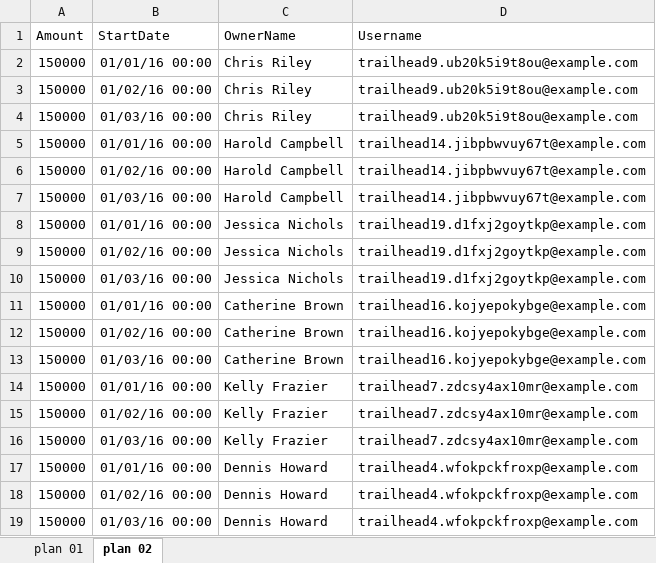
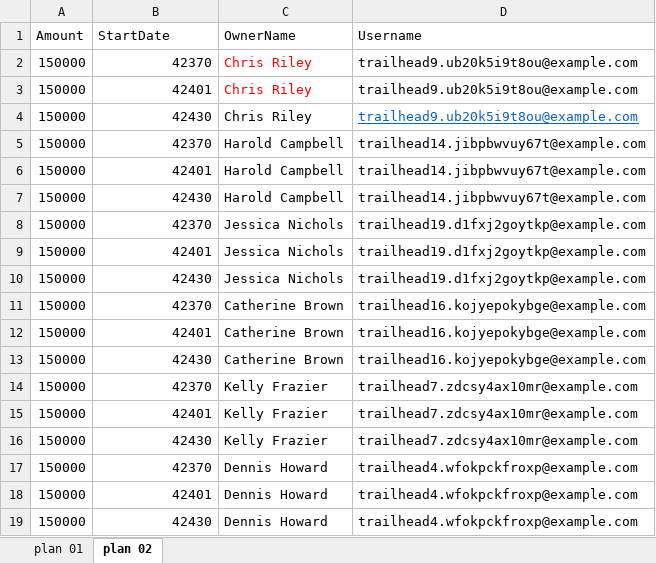
Before and after one commit to estaleiroweb/jupyter, an Excel workbook: pandas/open/file.xlsx, sheet plan 02, drawn as a sheet; values as stored, in another font and other column widths than the file's, no borders; table styles not drawn; the diff names each change by its address in the sheet, - before the commit and + after, or states it on an @@ line.

Commit message:
xlsx2html

```diff
--- a/pandas/open/file.xlsx (sheet plan 02)
+++ b/pandas/open/file.xlsx (sheet plan 02)
-B2 (StartDate): 01/01/16 00:00
+B2 (StartDate): 42370
-C2:C3 text colour: black
+C2:C3 text colour: #FF0000
-B3 (StartDate): 01/02/16 00:00
+B3 (StartDate): 42401
-B4 (StartDate): 01/03/16 00:00
+B4 (StartDate): 42430
@@ D4 underline: off → on, text colour: black → #0563C1 @@
-B5 (StartDate): 01/01/16 00:00
+B5 (StartDate): 42370
-B6 (StartDate): 01/02/16 00:00
+B6 (StartDate): 42401
-B7 (StartDate): 01/03/16 00:00
+B7 (StartDate): 42430
-B8 (StartDate): 01/01/16 00:00
+B8 (StartDate): 42370
-B9 (StartDate): 01/02/16 00:00
+B9 (StartDate): 42401
-B10 (StartDate): 01/03/16 00:00
+B10 (StartDate): 42430
-B11 (StartDate): 01/01/16 00:00
+B11 (StartDate): 42370
-B12 (StartDate): 01/02/16 00:00
+B12 (StartDate): 42401
-B13 (StartDate): 01/03/16 00:00
+B13 (StartDate): 42430
-B14 (StartDate): 01/01/16 00:00
+B14 (StartDate): 42370
-B15 (StartDate): 01/02/16 00:00
+B15 (StartDate): 42401
-B16 (StartDate): 01/03/16 00:00
+B16 (StartDate): 42430
-B17 (StartDate): 01/01/16 00:00
+B17 (StartDate): 42370
-B18 (StartDate): 01/02/16 00:00
+B18 (StartDate): 42401
-B19 (StartDate): 01/03/16 00:00
+B19 (StartDate): 42430
```
Also changed, not shown: sheet plan 01, 11 other files.
